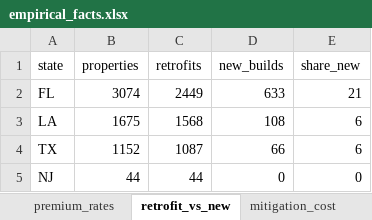
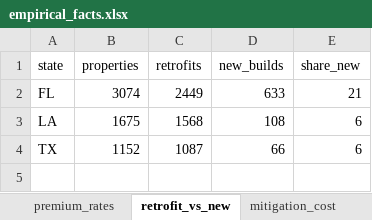
Before and after one commit to annadlli/climate-investments, an Excel workbook: output/tables/empirical_facts.xlsx, sheet retrofit_vs_new, drawn as a sheet; values as stored, in another font and other column widths than the file's, no borders; the diff names each change by its address in the sheet, - before the commit and + after, or states it on an @@ line.

```diff
--- a/output/tables/empirical_facts.xlsx (sheet retrofit_vs_new)
+++ b/output/tables/empirical_facts.xlsx (sheet retrofit_vs_new)
-row 5: NJ | 44 | 44 | 0 | 0
```
Also changed, not shown: sheet realized_loss, sheet risk_group, sheet elevation_costs, sheet mitigation_cost, sheet flood_zone_risk, sheet flood_zone_correlation, output/tables/builty_coverage_by_state.xlsx, output/tables/elevations_by_state.xlsx, 38 other files.
